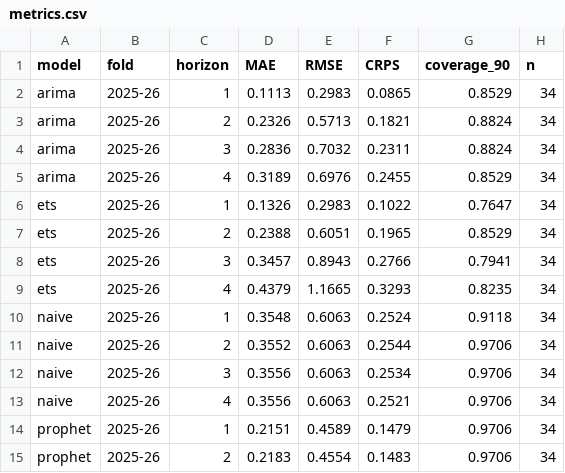
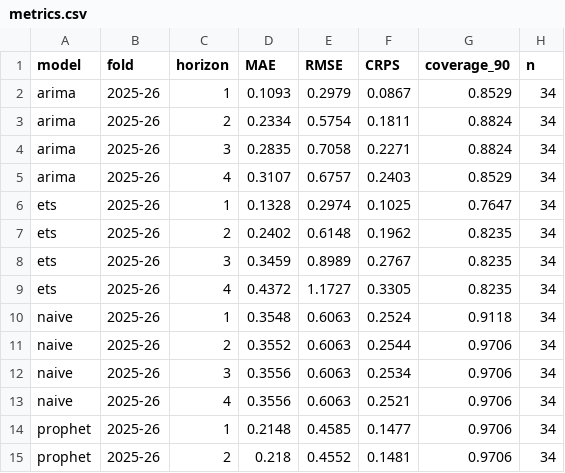
Before and after one commit to CocoChengtw/flu-forecast, a CSV file: results/metrics.csv, drawn as a sheet; only a part is shown; the diff covers the shown part only.

Commit message:
Fix ETS convergence and ARIMA seeding; rerun classical models
- ETS: raise scipy's likelihood-evaluation cap (maxfun), which stopped every
  fit early; maxiter alone did not lift it. Warn if a fit does not converge.
- Seed the global numpy RNG in the statsmodels 0.14 path, where SARIMAX still
  draws part of the simulation from it, so ARIMA reruns are identical.
- Add tests/test_classical.py (rerun reproducibility, ETS convergence).
- Rerun ETS, ARIMA, Prophet for both folds and regenerate metrics and figures;
  metrics move by at most 0.003 and no rankings change.

```diff
--- a/results/metrics.csv
+++ b/results/metrics.csv
@@ -1,10 +1,10 @@
 model,fold,horizon,MAE,RMSE,CRPS,coverage_90,n
-arima,2025-26,1,0.1113,0.2983,0.0865,0.8529,34
-arima,2025-26,2,0.2326,0.5713,0.1821,0.8824,34
-arima,2025-26,3,0.2836,0.7032,0.2311,0.8824,34
-arima,2025-26,4,0.3189,0.6976,0.2455,0.8529,34
-ets,2025-26,1,0.1326,0.2983,0.1022,0.7647,34
-ets,2025-26,2,0.2388,0.6051,0.1965,0.8529,34
-ets,2025-26,3,0.3457,0.8943,0.2766,0.7941,34
-ets,2025-26,4,0.4379,1.1665,0.3293,0.8235,34
+arima,2025-26,1,0.1093,0.2979,0.0867,0.8529,34
+arima,2025-26,2,0.2334,0.5754,0.1811,0.8824,34
+arima,2025-26,3,0.2835,0.7058,0.2271,0.8824,34
+arima,2025-26,4,0.3107,0.6757,0.2403,0.8529,34
+ets,2025-26,1,0.1328,0.2974,0.1025,0.7647,34
+ets,2025-26,2,0.2402,0.6148,0.1962,0.8235,34
+ets,2025-26,3,0.3459,0.8989,0.2767,0.8235,34
+ets,2025-26,4,0.4372,1.1727,0.3305,0.8235,34
 naive,2025-26,1,0.3548,0.6063,0.2524,0.9118,34
@@ -13,3 +13,3 @@ naive,2025-26,3,0.3556,0.6063,0.2534,0.9706,34
 naive,2025-26,4,0.3556,0.6063,0.2521,0.9706,34
-prophet,2025-26,1,0.2151,0.4589,0.1479,0.9706,34
-prophet,2025-26,2,0.2183,0.4554,0.1483,0.9706,34
+prophet,2025-26,1,0.2148,0.4585,0.1477,0.9706,34
+prophet,2025-26,2,0.218,0.4552,0.1481,0.9706,34
```
Also changed, not shown: 42 edited cells elsewhere in this file, results/metrics_summary.csv, 11 other files.
